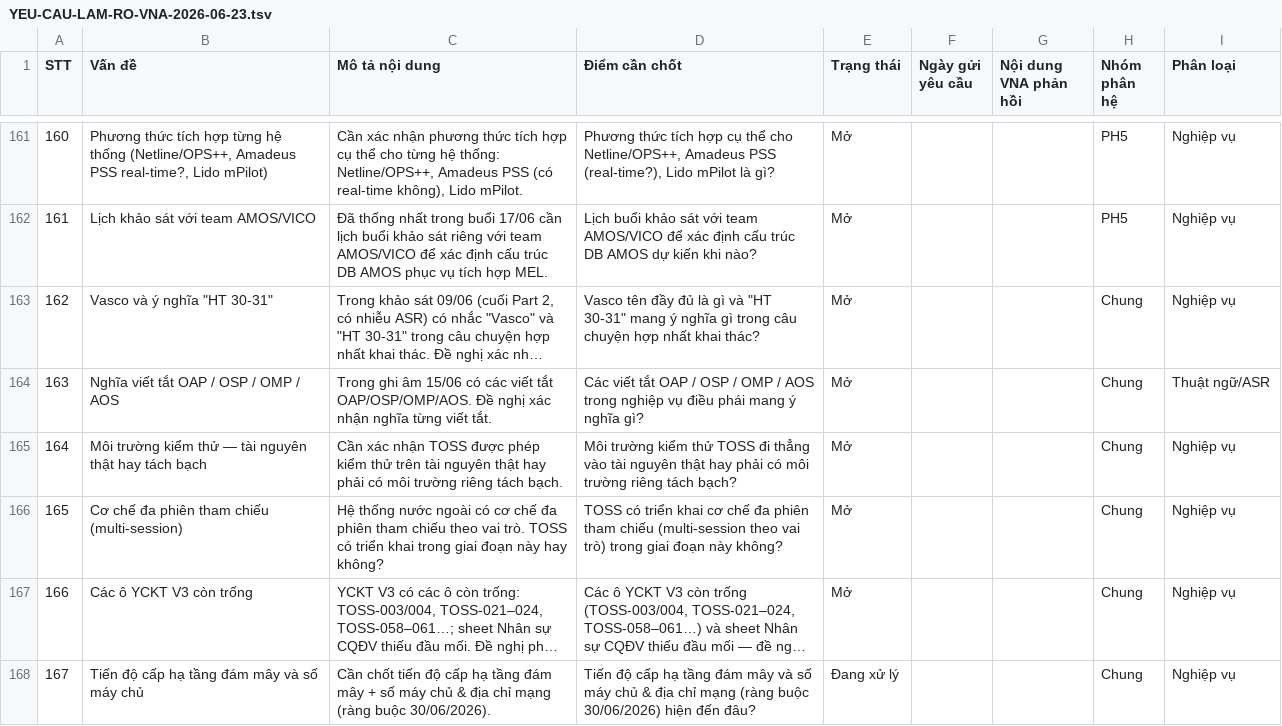
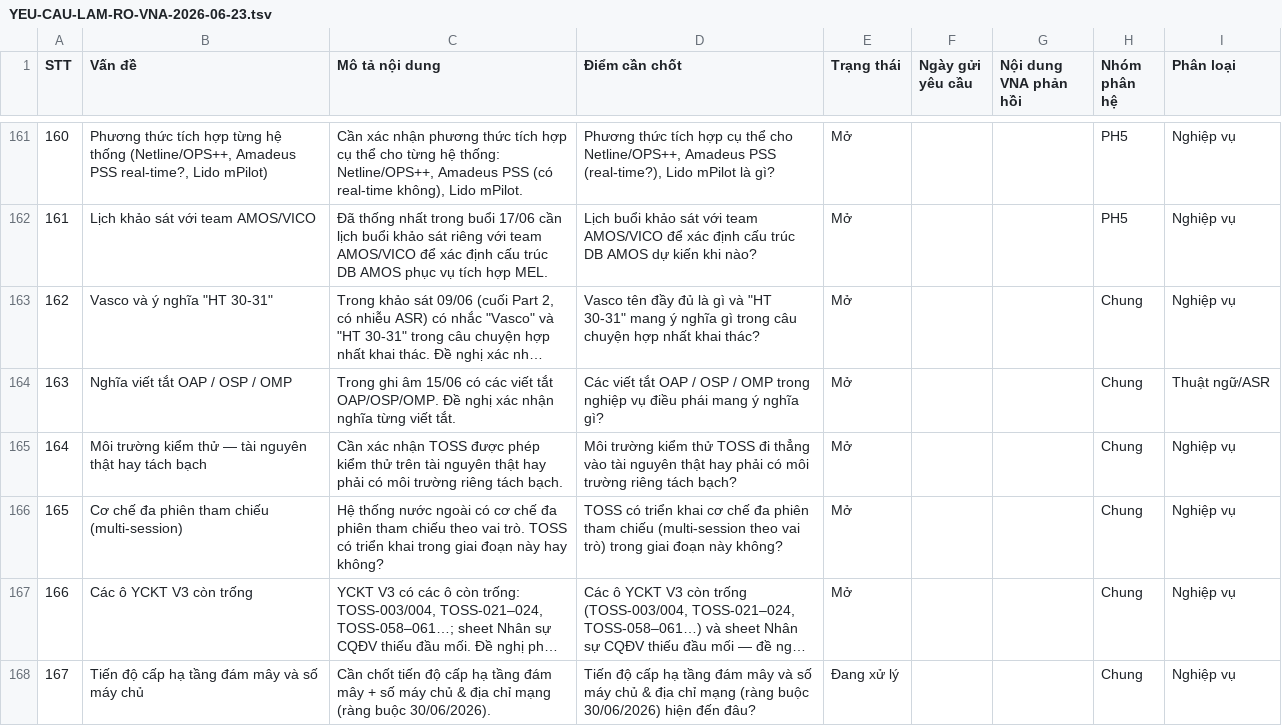
Before and after one commit to vietanhnguyenx/VA_Antigravity_Sync, a TSV file: ba/sync/output/human/exports/YEU-CAU-LAM-RO-VNA-2026-06-23.tsv, drawn as a sheet; only a part is shown, gaps mark what is left out; long unchanged cells end in …; the diff names each change by its address in the sheet, - before the commit and + after, or states it on an @@ line.

```diff
--- a/ba/sync/output/human/exports/YEU-CAU-LAM-RO-VNA-2026-06-23.tsv
+++ b/ba/sync/output/human/exports/YEU-CAU-LAM-RO-VNA-2026-06-23.tsv
-B164 (Vấn đề): Nghĩa viết tắt OAP / OSP / OMP / AOS
+B164 (Vấn đề): Nghĩa viết tắt OAP / OSP / OMP
-C164 (Mô tả nội dung): …viết tắt OAP/OSP/OMP/AOS. Đề nghị…
+C164 (Mô tả nội dung): …viết tắt OAP/OSP/OMP. Đề nghị…
-D164 (Điểm cần chốt): …/ OMP / AOS trong nghiệp…
+D164 (Điểm cần chốt): …/ OMP trong nghiệp…
```
Also changed, not shown: 7 other files.
